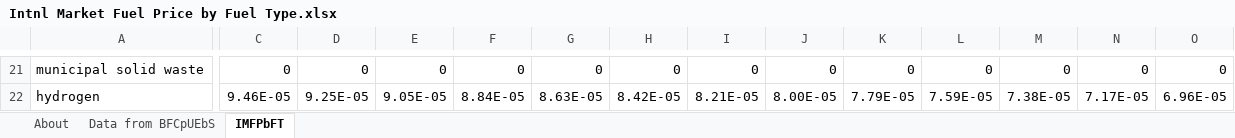
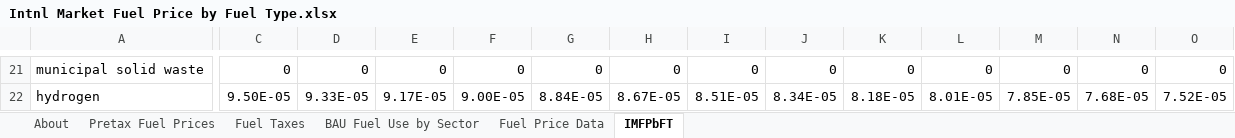
Before and after one commit to EnergyInnovation/eps-minnesota, an Excel workbook: InputData/fuels/IMFPbFT/Intnl Market Fuel Price by Fuel Type.xlsx, sheet IMFPbFT, drawn as a sheet; only a part is shown, gaps mark what is left out; values as stored, in another font and other column widths than the file's, no borders; the diff covers the shown part only; the diff names each change by its address in the sheet, - before the commit and + after, or states it on an @@ line.

Commit message:
Customize IMFPbFT for MN

```diff
--- a/InputData/fuels/IMFPbFT/Intnl Market Fuel Price by Fuel Type.xlsx (sheet IMFPbFT)
+++ b/InputData/fuels/IMFPbFT/Intnl Market Fuel Price by Fuel Type.xlsx (sheet IMFPbFT)
-sheet tab: Data from BFCpUEbS
+sheet tab: Pretax Fuel Prices
+sheet tab: Fuel Taxes
+sheet tab: BAU Fuel Use by Sector
+sheet tab: Fuel Price Data
-C22: 9.46E-05
+C22: 9.50E-05
-D22: 9.25E-05
+D22: 9.33E-05
-E22: 9.05E-05
+E22: 9.17E-05
-F22: 8.84E-05
+F22: 9.00E-05
-G22: 8.63E-05
+G22: 8.84E-05
-H22: 8.42E-05
+H22: 8.67E-05
-I22: 8.21E-05
+I22: 8.51E-05
-J22: 8.00E-05
+J22: 8.34E-05
-K22: 7.79E-05
+K22: 8.18E-05
-L22: 7.59E-05
+L22: 8.01E-05
-M22: 7.38E-05
+M22: 7.85E-05
-N22: 7.17E-05
+N22: 7.68E-05
-O22: 6.96E-05
+O22: 7.52E-05
```
Also changed, not shown: 11 added rows, 11 removed rows and 85 edited cells elsewhere in this sheet, sheet About, formulas that keep their value, 1 other file.
